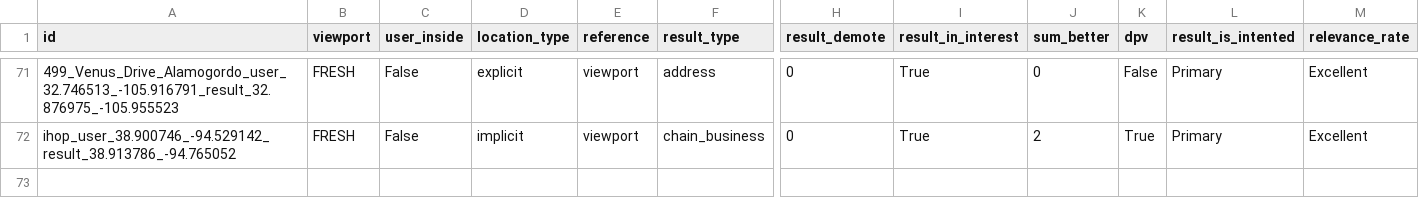
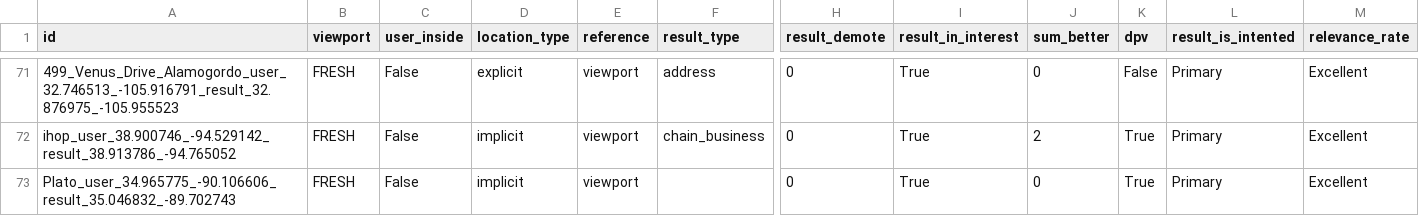
Before and after one commit to seblutzer/lutzer, a CSV file: results.csv, drawn as a sheet; only a part is shown, gaps mark what is left out; rows hold the shown columns only; the diff names each change by its address in the sheet, - before the commit and + after, or states it on an @@ line.

Commit message:
Upload database

```diff
--- a/results.csv
+++ b/results.csv
+row 73: Plato_user_34.965775_-90.106606_result_35.046832_-89.702743 | FRESH | False | implicit | viewport |  | 0 | True | 0 | True | Primary | Excellent
```
